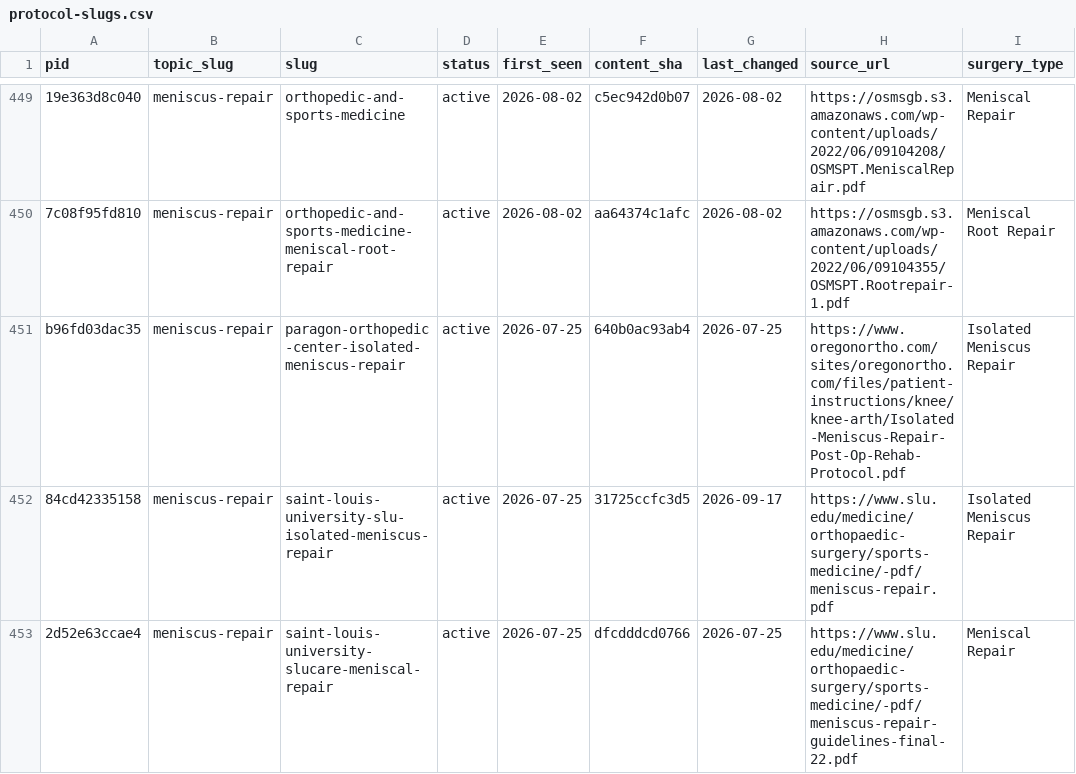
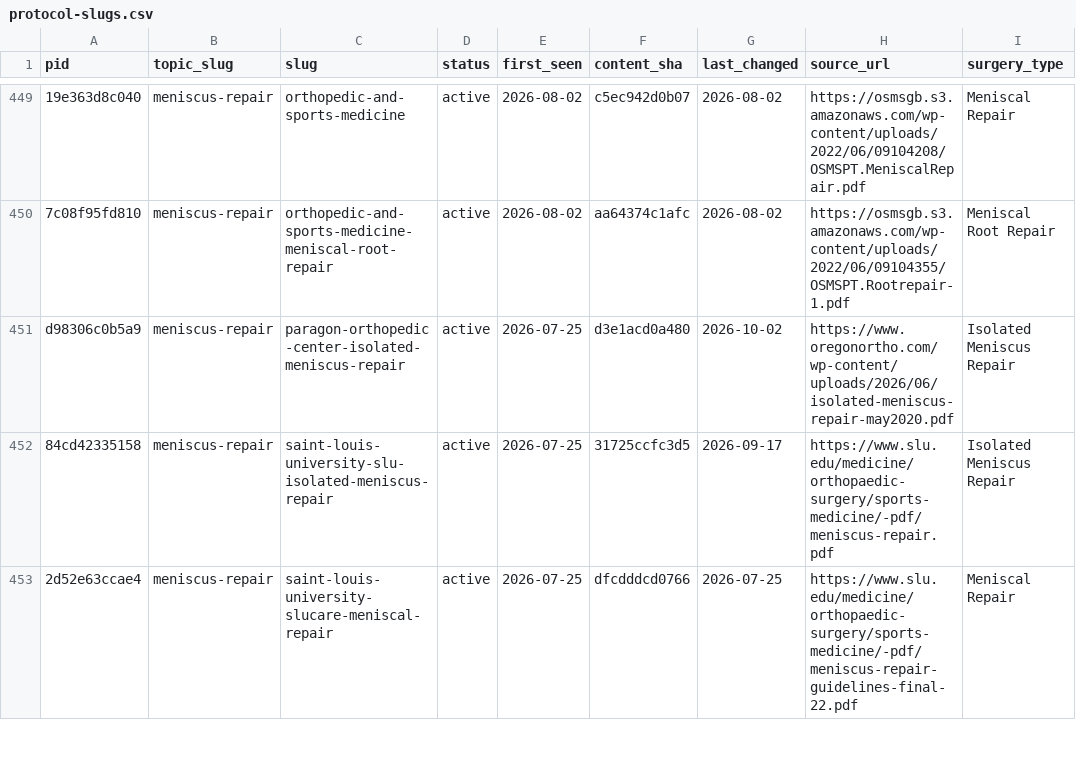
Before and after one commit to dominickmacksoud-lgtm/rehab-protocols, a CSV file: protocol-slugs.csv, drawn as a sheet; only a part is shown, gaps mark what is left out; the diff names each change by its address in the sheet, - before the commit and + after, or states it on an @@ line.

```diff
--- a/protocol-slugs.csv
+++ b/protocol-slugs.csv
-A451 (pid): b96fd03dac35
+A451 (pid): d98306c0b5a9
-F451 (content_sha): 640b0ac93ab4
+F451 (content_sha): d3e1acd0a480
-G451 (last_changed): 2026-07-25
+G451 (last_changed): 2026-10-02
-H451 (source_url): https://www.oregonortho.com/sites/oregonortho.com/files/patient-instructions/knee/knee-arth/Isolated-Meniscus-Repair-Post-Op-Rehab-Protocol.pdf
+H451 (source_url): https://www.oregonortho.com/wp-content/uploads/2026/06/isolated-meniscus-repair-may2020.pdf
```
Also changed, not shown: 4 other files.
